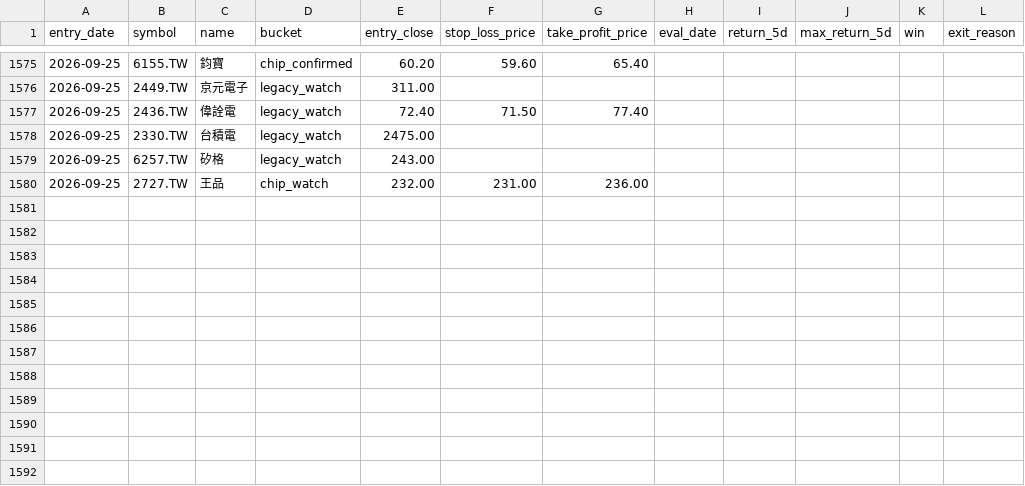
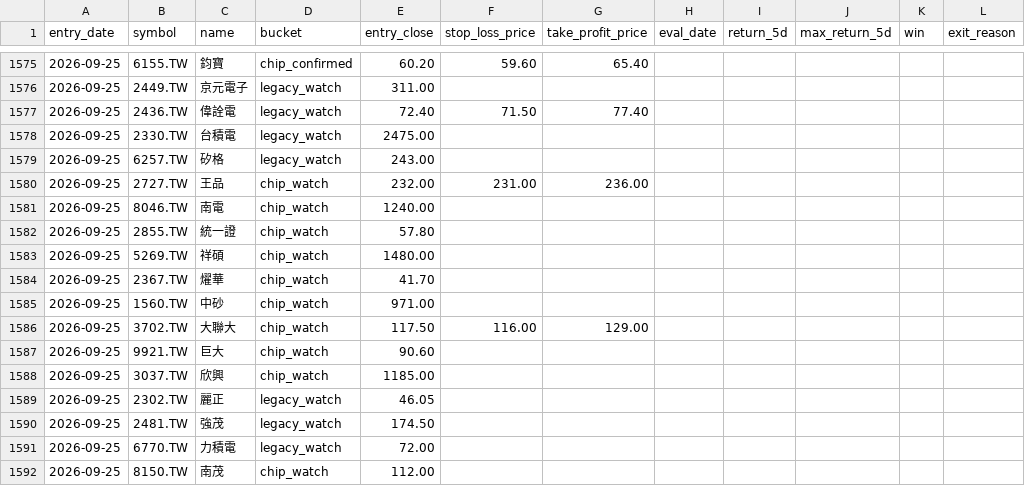
Before and after one commit to Rosana1517/Daily-Stock-Analysis, a CSV file: reports/recommendation_log.csv, drawn as a sheet; only a part is shown, gaps mark what is left out.

```diff
--- a/reports/recommendation_log.csv
+++ b/reports/recommendation_log.csv
@@ -1580 +1580,13 @@
 2026-09-25,2727.TW,王品,chip_watch,232.00,231.00,236.00,,,,,
+2026-09-25,8046.TW,南電,chip_watch,1240.00,,,,,,,
+2026-09-25,2855.TW,統一證,chip_watch,57.80,,,,,,,
+2026-09-25,5269.TW,祥碩,chip_watch,1480.00,,,,,,,
+2026-09-25,2367.TW,燿華,chip_watch,41.70,,,,,,,
+2026-09-25,1560.TW,中砂,chip_watch,971.00,,,,,,,
+2026-09-25,3702.TW,大聯大,chip_watch,117.50,116.00,129.00,,,,,
+2026-09-25,9921.TW,巨大,chip_watch,90.60,,,,,,,
+2026-09-25,3037.TW,欣興,chip_watch,1185.00,,,,,,,
+2026-09-25,2302.TW,麗正,legacy_watch,46.05,,,,,,,
+2026-09-25,2481.TW,強茂,legacy_watch,174.50,,,,,,,
+2026-09-25,6770.TW,力積電,legacy_watch,72.00,,,,,,,
+2026-09-25,8150.TW,南茂,chip_watch,112.00,,,,,,,
```
Also changed, not shown: reports/score_snapshots.csv, reports/tw_hybrid_2026-09-25.csv, 3 other files.
